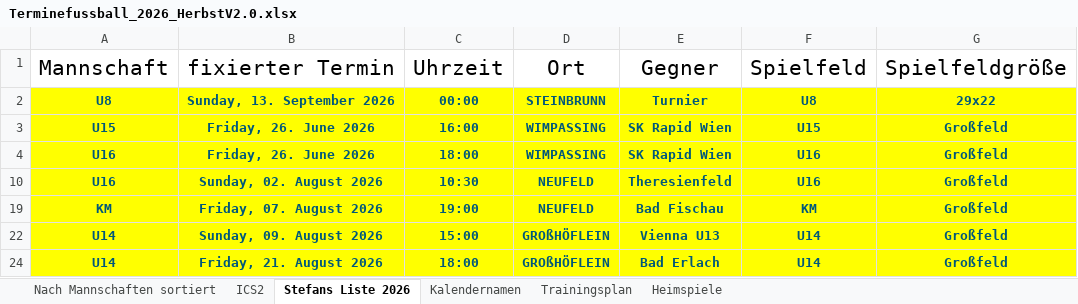
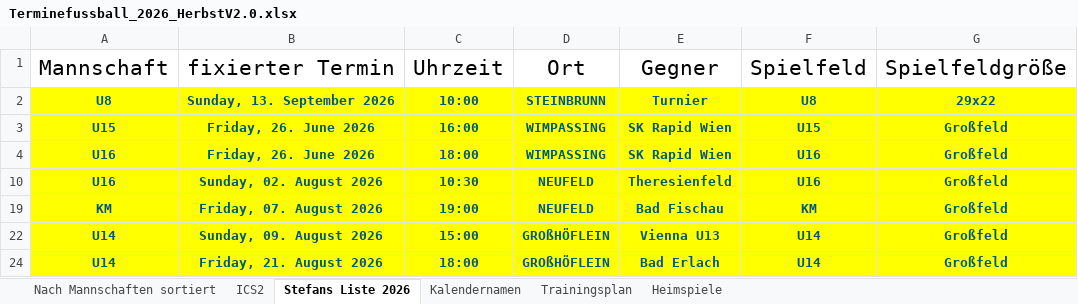
Before and after one commit to dtb-asv/asv-neufeld, an Excel workbook: Excel2/Terminefussball_2026_HerbstV2.0.xlsx, sheet Stefans Liste 2026, drawn as a sheet; only a part is shown; values as stored, in another font and other column widths than the file's, no borders; the diff names each change by its address in the sheet, - before the commit and + after, or states it on an @@ line.

```diff
--- a/Excel2/Terminefussball_2026_HerbstV2.0.xlsx (sheet Stefans Liste 2026)
+++ b/Excel2/Terminefussball_2026_HerbstV2.0.xlsx (sheet Stefans Liste 2026)
-C2 (Uhrzeit): 00:00
+C2 (Uhrzeit): 10:00
```
Also changed, not shown: sheet ICS2, sheet Nach Mannschaften sortiert, sheet Heimspiele, hidden cells, 7 other files.
